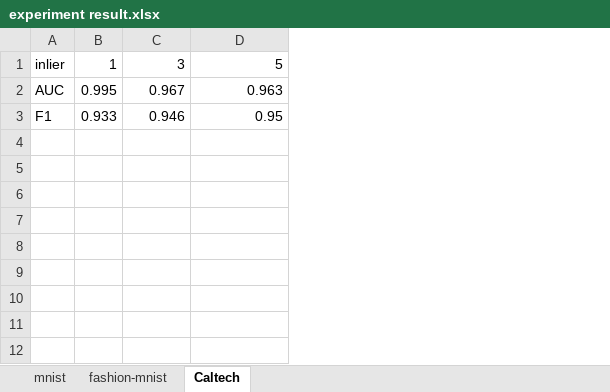
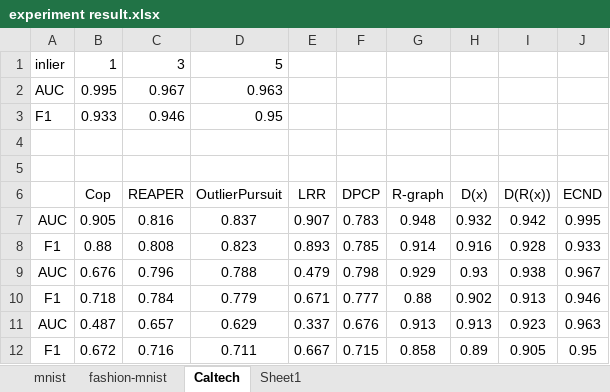
Before and after one commit to DingXiaoKe/OCND, an Excel workbook: experiment result.xlsx, sheet Caltech, drawn as a sheet; values as stored, in another font and other column widths than the file's, no borders; the diff names each change by its address in the sheet, - before the commit and + after, or states it on an @@ line.

```diff
--- a/experiment result.xlsx (sheet Caltech)
+++ b/experiment result.xlsx (sheet Caltech)
+sheet tab: Sheet1
+column E, empty
+column F, empty
+column G, empty
+column H, empty
+column I, empty
+column J, empty
+row 4: (empty)
+row 5: (empty)
+row 6:  | Cop | REAPER | OutlierPursuit | LRR | DPCP | R-graph | D(x) | D(R(x)) | ECND
+row 7: AUC | 0.905 | 0.816 | 0.837 | 0.907 | 0.783 | 0.948 | 0.932 | 0.942 | 0.995
+row 8: F1 | 0.88 | 0.808 | 0.823 | 0.893 | 0.785 | 0.914 | 0.916 | 0.928 | 0.933
+row 9: AUC | 0.676 | 0.796 | 0.788 | 0.479 | 0.798 | 0.929 | 0.93 | 0.938 | 0.967
+row 10: F1 | 0.718 | 0.784 | 0.779 | 0.671 | 0.777 | 0.88 | 0.902 | 0.913 | 0.946
+row 11: AUC | 0.487 | 0.657 | 0.629 | 0.337 | 0.676 | 0.913 | 0.913 | 0.923 | 0.963
+row 12: F1 | 0.672 | 0.716 | 0.711 | 0.667 | 0.715 | 0.858 | 0.89 | 0.905 | 0.95
```
Also changed, not shown: sheet fashion-mnist, 6 other files.
